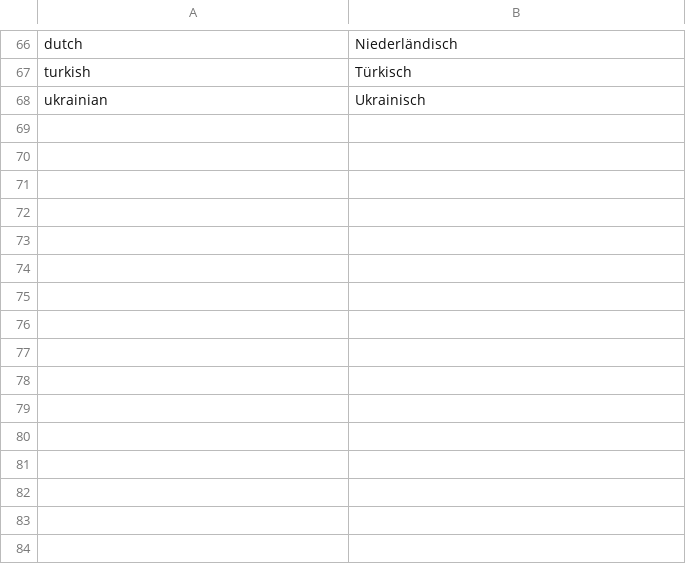
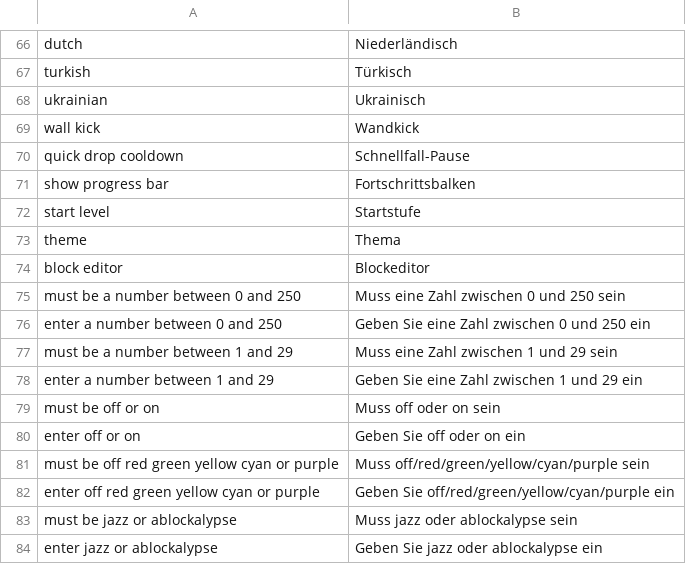
Before and after one commit to electrosy/sdl2-blocks, a CSV file: assets/lang/de.csv, drawn as a sheet; only a part is shown, gaps mark what is left out; the diff names each change by its address in the sheet, - before the commit and + after, or states it on an @@ line.

```diff
--- a/assets/lang/de.csv
+++ b/assets/lang/de.csv
+row 69: wall kick | Wandkick
+row 70: quick drop cooldown | Schnellfall-Pause
+row 71: show progress bar | Fortschrittsbalken
+row 72: start level | Startstufe
+row 73: theme | Thema
+row 74: block editor | Blockeditor
+row 75: must be a number between 0 and 250 | Muss eine Zahl zwischen 0 und 250 sein
+row 76: enter a number between 0 and 250 | Geben Sie eine Zahl zwischen 0 und 250 ein
+row 77: must be a number between 1 and 29 | Muss eine Zahl zwischen 1 und 29 sein
+row 78: enter a number between 1 and 29 | Geben Sie eine Zahl zwischen 1 und 29 ein
+row 79: must be off or on | Muss off oder on sein
+row 80: enter off or on | Geben Sie off oder on ein
+row 81: must be off red green yellow cyan or purple | Muss off/red/green/yellow/cyan/purple sein
+row 82: enter off red green yellow cyan or purple | Geben Sie off/red/green/yellow/cyan/purple ein
+row 83: must be jazz or ablockalypse | Muss jazz oder ablockalypse sein
+row 84: enter jazz or ablockalypse | Geben Sie jazz oder ablockalypse ein
```
Also changed, not shown: assets/lang/ja.csv, assets/lang/ko.csv, 19 other files.
